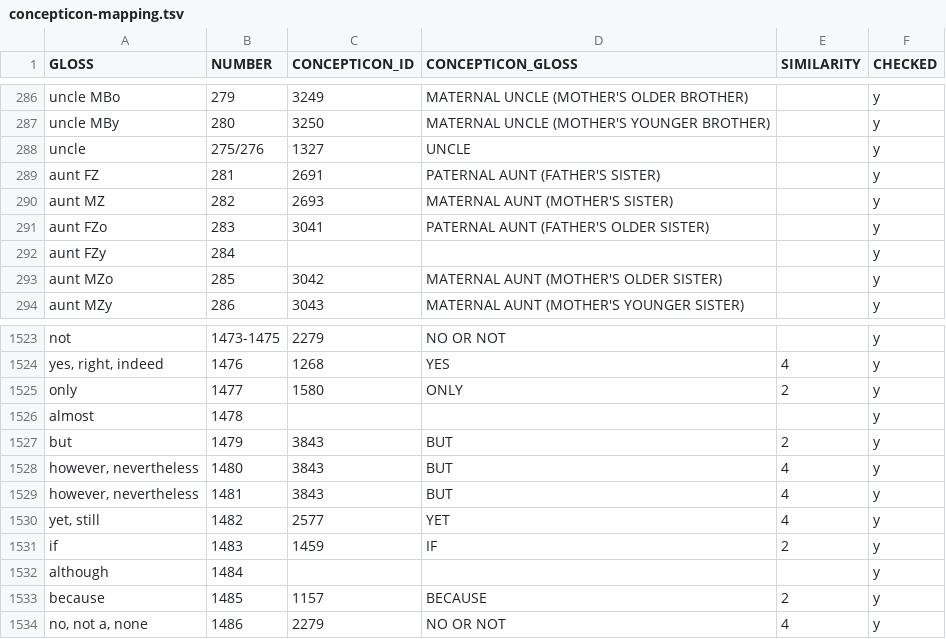
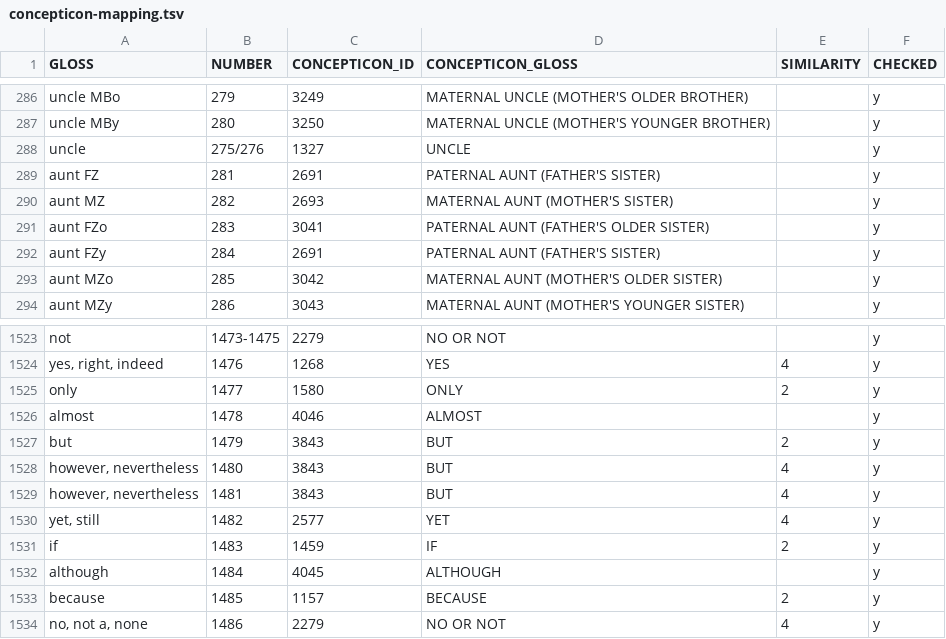
Before and after one commit to engganolang/digitised-holle-list, a TSV file: data/concepticon-mapping.tsv, drawn as a sheet; only a part is shown, gaps mark what is left out.

Commit message:
Update concepticon mapping.

```diff
--- a/data/concepticon-mapping.tsv
+++ b/data/concepticon-mapping.tsv
@@ -291,3 +291,3 @@ aunt MZ	282	2693	MATERNAL AUNT (MOTHER'S SISTER)		y
 aunt FZo	283	3041	PATERNAL AUNT (FATHER'S OLDER SISTER)		y
-aunt FZy	284				y
+aunt FZy	284	2691	PATERNAL AUNT (FATHER'S SISTER)		y
 aunt MZo	285	3042	MATERNAL AUNT (MOTHER'S OLDER SISTER)		y
@@ -1525,3 +1525,3 @@ yes, right, indeed	1476	1268	YES	4	y
 only	1477	1580	ONLY	2	y
-almost	1478				y
+almost	1478	4046	ALMOST		y
 but	1479	3843	BUT	2	y
@@ -1531,3 +1531,3 @@ yet, still	1482	2577	YET	4	y
 if	1483	1459	IF	2	y
-although	1484				y
+although	1484	4045	ALTHOUGH		y
 because	1485	1157	BECAUSE	2	y
```
Also changed, not shown: 1 other file.
